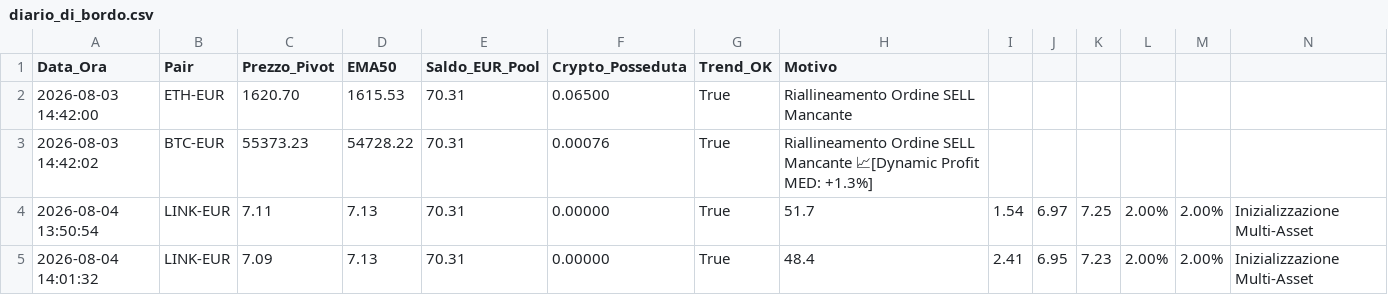
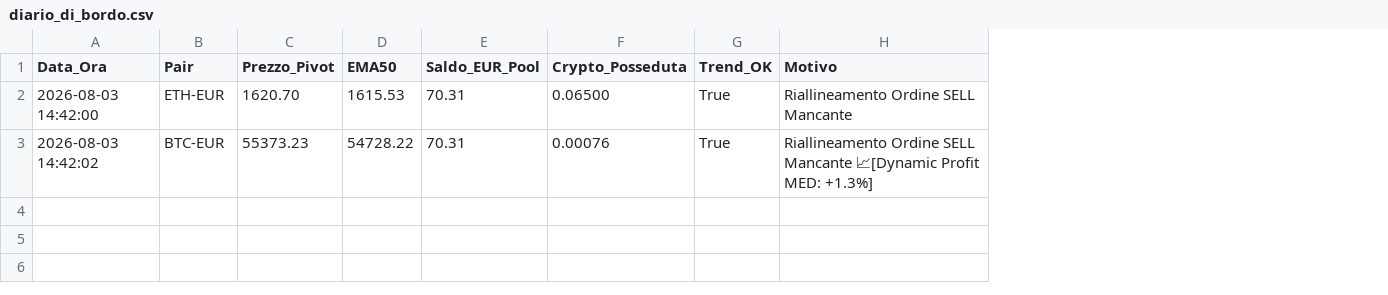
Before and after one commit to marcolalicata2017-oss/coinbase-grid-bot, a CSV file: diario_di_bordo.csv, drawn as a sheet; the diff names each change by its address in the sheet, - before the commit and + after, or states it on an @@ line.

Commit message:
Delete LINK-EUR entries from diario_di_bordo.csv
Removed two entries related to LINK-EUR from the CSV.

```diff
--- a/diario_di_bordo.csv
+++ b/diario_di_bordo.csv
-column I, empty
-column J, empty
-column K, empty
-column L, empty
-column M, empty
-column N, empty
-row 4: 2026-08-04 13:50:54 | LINK-EUR | 7.11 | 7.13 | 70.31 | 0.00000 | True | 51.7 | 1.54 | 6.97 | 7.25 | 2.00% | 2.00% | Inizializzazione Multi-Asset
-row 5: 2026-08-04 14:01:32 | LINK-EUR | 7.09 | 7.13 | 70.31 | 0.00000 | True | 48.4 | 2.41 | 6.95 | 7.23 | 2.00% | 2.00% | Inizializzazione Multi-Asset
```
